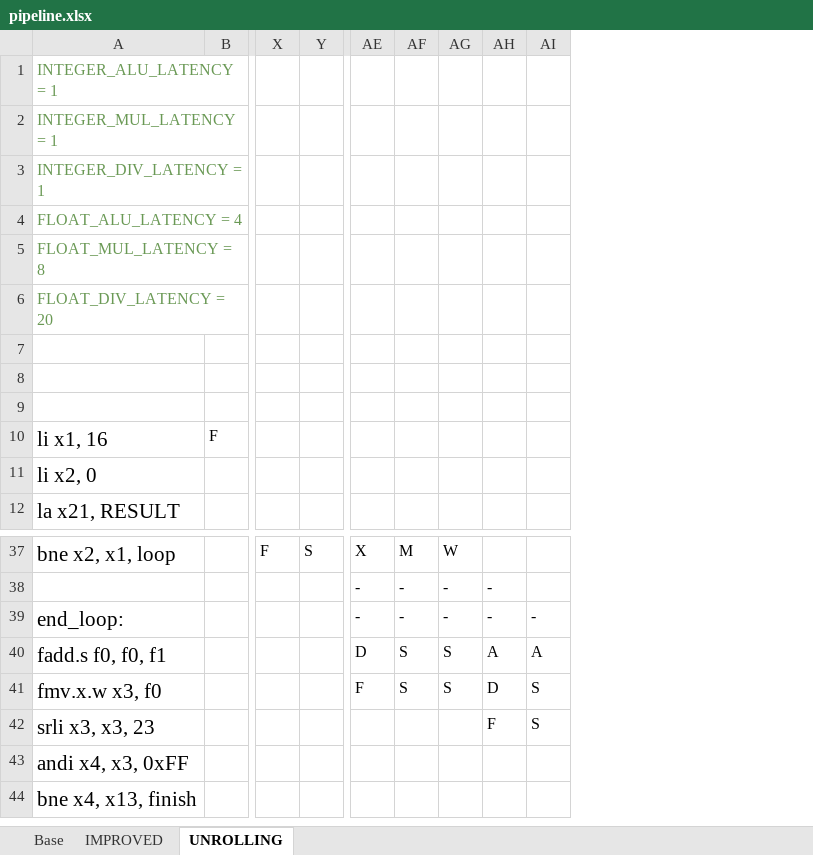
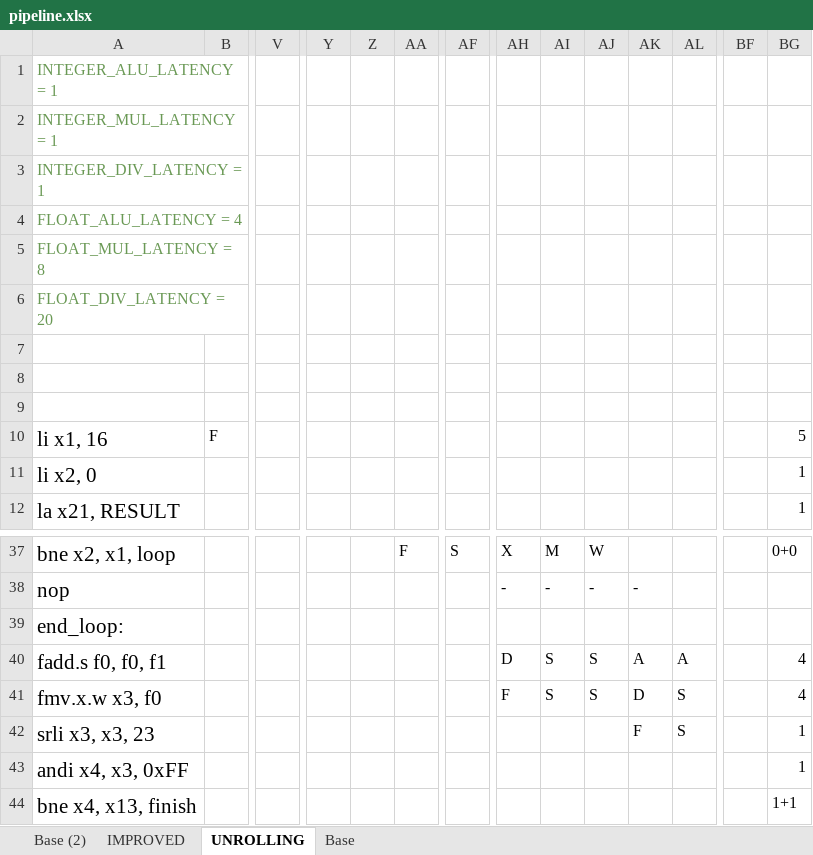
Before and after one commit to ongaroandrea/ase_riscv_gem5_sim, an Excel workbook: programs/lab_04/pipeline.xlsx, sheet UNROLLING, drawn as a sheet; only a part is shown, gaps mark what is left out; values as stored, in another font and other column widths than the file's, no borders; removed rows and columns are numbered as before the commit, all else as after; rows hold the shown columns only; the diff covers the shown part only; the diff names each change by its address in the sheet, - before the commit and + after, or states it on an @@ line.

```diff
--- a/programs/lab_04/pipeline.xlsx (sheet UNROLLING)
+++ b/programs/lab_04/pipeline.xlsx (sheet UNROLLING)
+sheet tab: Base (2)
@@ sheet tab order changed: Base (2) | IMPROVED | UNROLLING | Base @@
+column V, empty
+column AA, row 37: F
+column AF, row 37: S
+column BF, empty
+column BG, rows 10-12: 5 | 1 | 1; row 37: 0+0; rows 40-44: 4 | 4 | 1 | 1 | 1+1
-Y37: F
+Y37: (empty)
-Z37: S
+Z37: (empty)
-A38: (empty)
+A38: nop
-row 39: end_loop: |  |  |  | - | - | - | - | -
+row 39: end_loop:
```
Also changed, not shown: 1 added row, 1 removed row, 51 edited cells and merged cells elsewhere in this sheet, sheet IMPROVED, sheet Base, charts or pictures, 41 other files.
